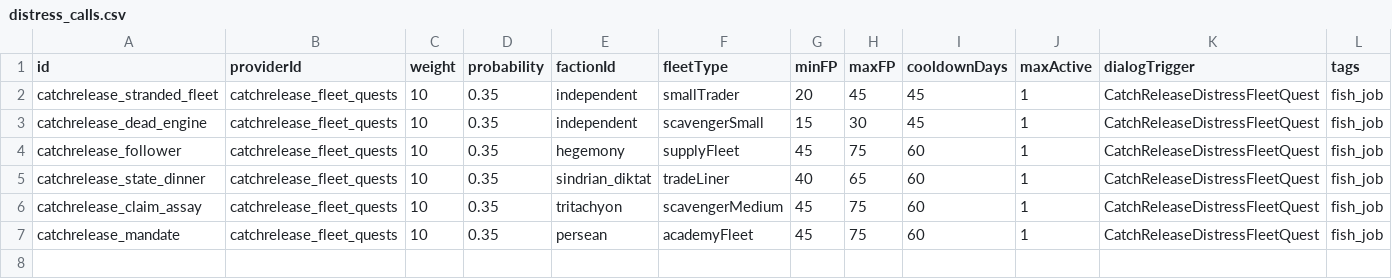
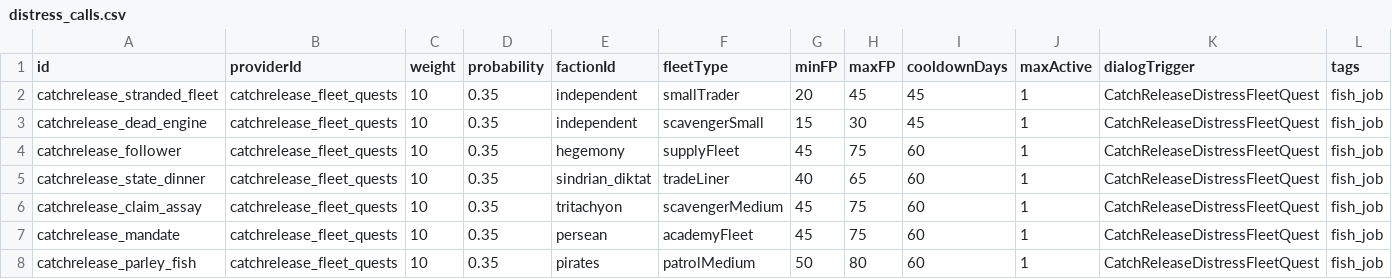
Before and after one commit to SirHartley/Catch.Release, a CSV file: data/campaign/distress_calls.csv, drawn as a sheet; the diff names each change by its address in the sheet, - before the commit and + after, or states it on an @@ line.

Commit message:
feat(quests): add the parley fish distress call

```diff
--- a/data/campaign/distress_calls.csv
+++ b/data/campaign/distress_calls.csv
+row 8: catchrelease_parley_fish | catchrelease_fleet_quests | 10 | 0.35 | pirates | patrolMedium | 50 | 80 | 60 | 1 | CatchReleaseDistressFleetQuest | fish_job
```
Also changed, not shown: 7 other files.
